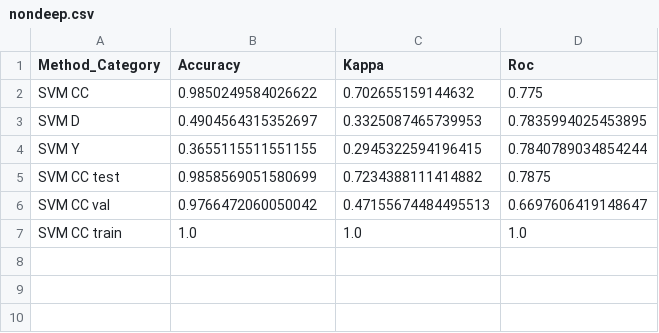
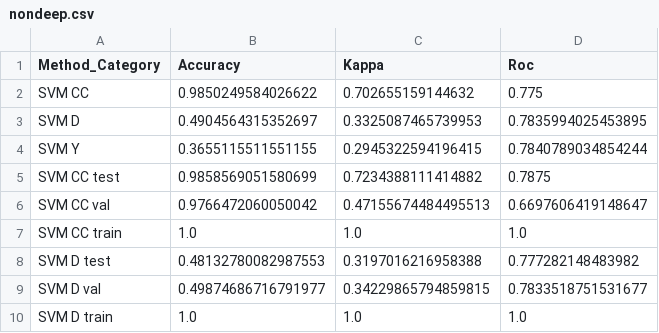
Before and after one commit to MaxFestersen/DS807-exam-Applied-Machine-Learning-Winter-2022, a CSV file: scores/nondeep.csv, drawn as a sheet.

Commit message:
Added D values.

```diff
--- a/scores/nondeep.csv
+++ b/scores/nondeep.csv
@@ -7 +7,4 @@ SVM CC val,0.9766472060050042,0.47155674484495513,0.6697606419148647
 SVM CC train,1.0,1.0,1.0
+SVM D test,0.48132780082987553,0.3197016216958388,0.777282148483982
+SVM D val,0.49874686716791977,0.34229865794859815,0.7833518751531677
+SVM D train,1.0,1.0,1.0
```
